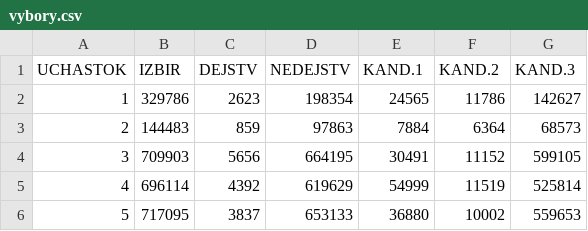
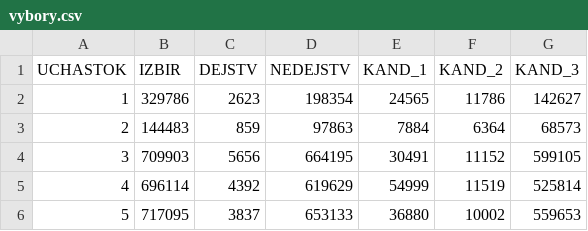
Before and after one commit to prof-bykov/R_for_socsci, a CSV file: vybory.csv, drawn as a sheet; only a part is shown.

Commit message:
Update vybory.csv

```diff
--- a/vybory.csv
+++ b/vybory.csv
@@ -1,2 +1,2 @@
-UCHASTOK	IZBIR	DEJSTV	NEDEJSTV	KAND.1	KAND.2	KAND.3
+UCHASTOK	IZBIR	DEJSTV	NEDEJSTV	KAND_1	KAND_2	KAND_3
 1	329786	2623	198354	24565	11786	142627
```
